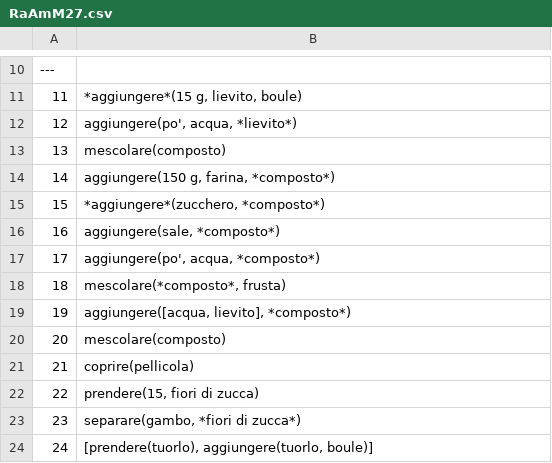
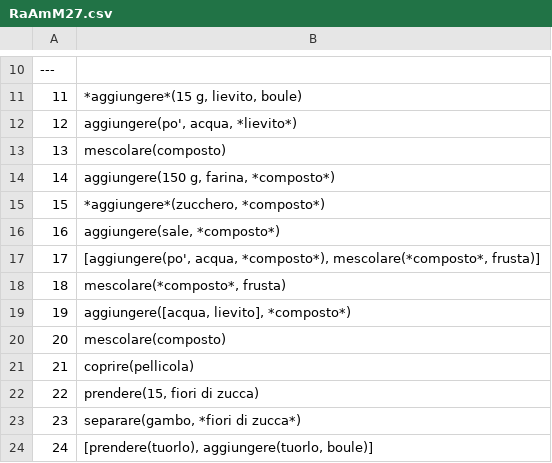
Before and after one commit to evalitaunina/SUGAR_Corpus, a CSV file: SUGAR_Corpus/RaAmM27/RaAmM27.csv, drawn as a sheet; only a part is shown, gaps mark what is left out.

```diff
--- a/SUGAR_Corpus/RaAmM27/RaAmM27.csv
+++ b/SUGAR_Corpus/RaAmM27/RaAmM27.csv
@@ -16,3 +16,3 @@
 16; aggiungere(sale, *composto*)
-17; aggiungere(po', acqua, *composto*)
+17; [aggiungere(po', acqua, *composto*), mescolare(*composto*, frusta)]
 18; mescolare(*composto*, frusta)
```
Also changed, not shown: 14 other files.
